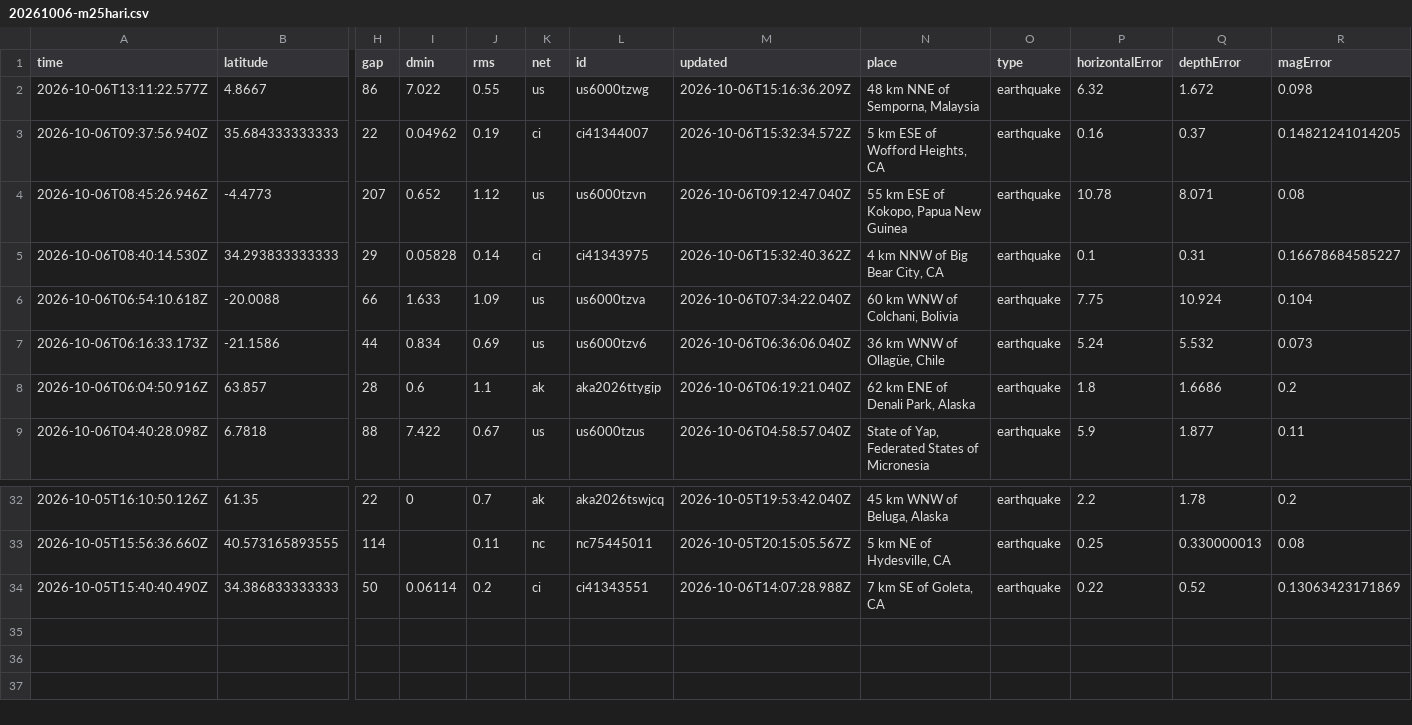
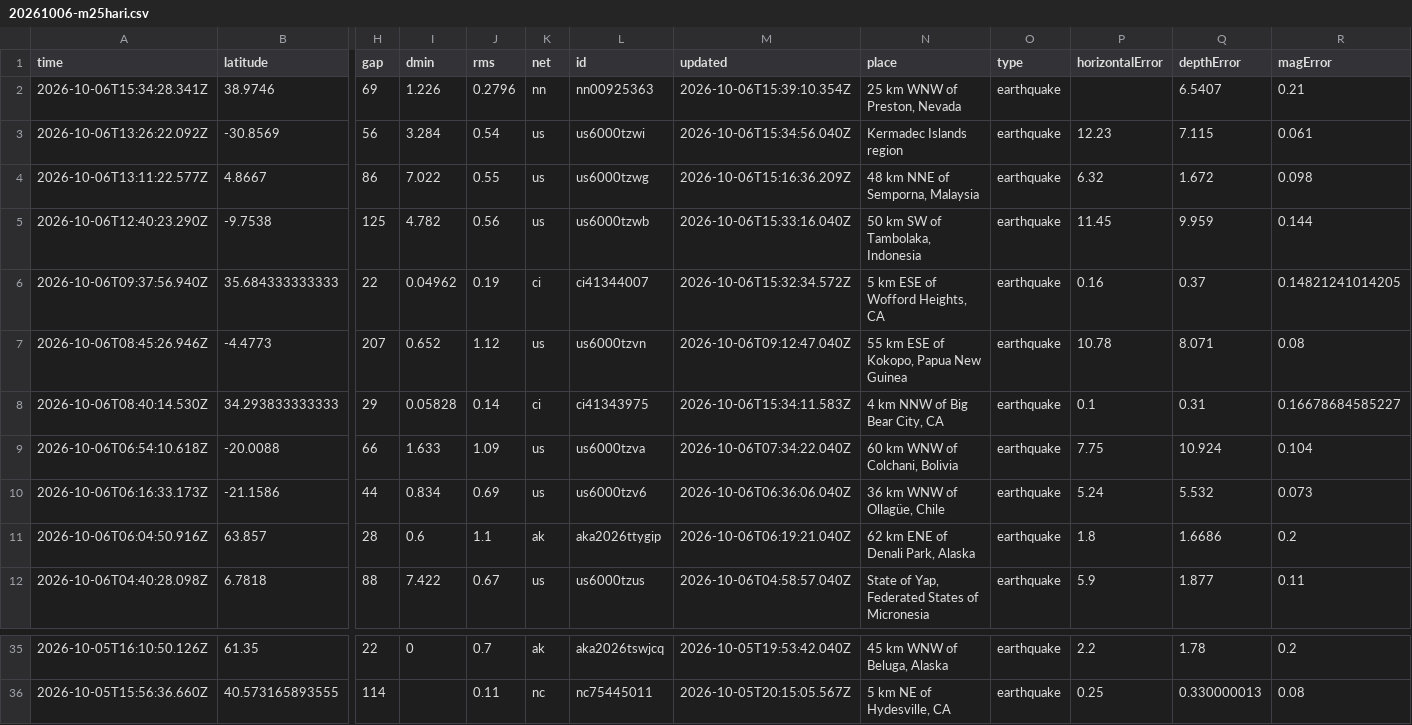
Before and after one commit to cingmen/osint-harian, a CSV file: data/usgs/20261006-m25hari.csv, drawn as a sheet; only a part is shown, gaps mark what is left out; removed rows and columns are numbered as before the commit, all else as after; rows hold the shown columns only; the diff names each change by its address in the sheet, - before the commit and + after, or states it on an @@ line.

```diff
--- a/data/usgs/20261006-m25hari.csv
+++ b/data/usgs/20261006-m25hari.csv
+row 2: 2026-10-06T15:34:28.341Z | 38.9746 | 69 | 1.226 | 0.2796 | nn | nn00925363 | 2026-10-06T15:39:10.354Z | 25 km WNW of Preston, Nevada | earthquake |  | 6.5407 | 0.21
+row 3: 2026-10-06T13:26:22.092Z | -30.8569 | 56 | 3.284 | 0.54 | us | us6000tzwi | 2026-10-06T15:34:56.040Z | Kermadec Islands region | earthquake | 12.23 | 7.115 | 0.061
+row 5: 2026-10-06T12:40:23.290Z | -9.7538 | 125 | 4.782 | 0.56 | us | us6000tzwb | 2026-10-06T15:33:16.040Z | 50 km SW of Tambolaka, Indonesia | earthquake | 11.45 | 9.959 | 0.144
-M8 (updated): 2026-10-06T15:32:40.362Z
+M8 (updated): 2026-10-06T15:34:11.583Z
-row 34: 2026-10-05T15:40:40.490Z | 34.386833333333 | 50 | 0.06114 | 0.2 | ci | ci41343551 | 2026-10-06T14:07:28.988Z | 7 km SE of Goleta, CA | earthquake | 0.22 | 0.52 | 0.13063423171869
```
Also changed, not shown: 11 other files.
